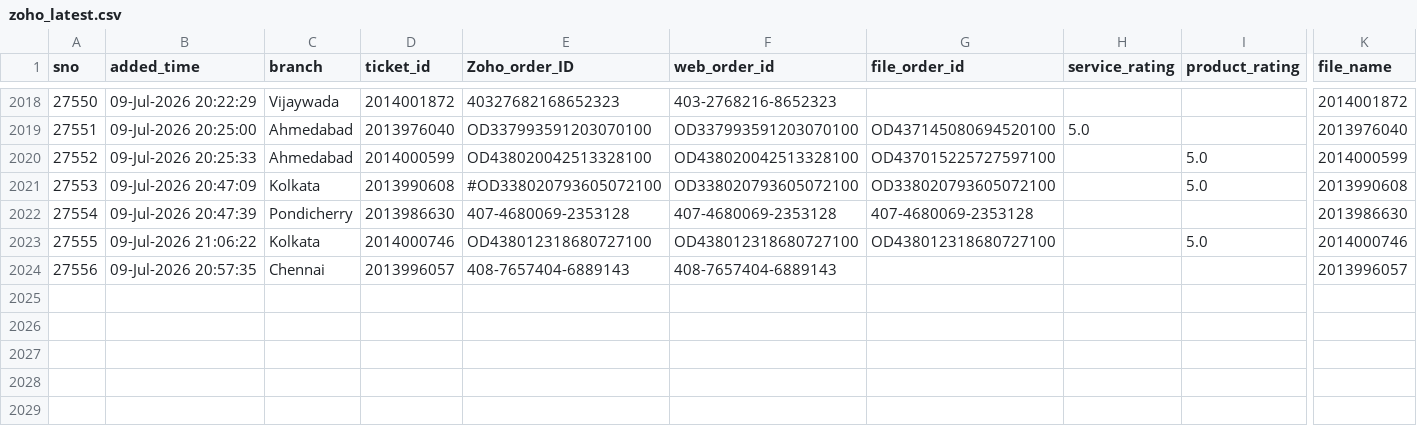
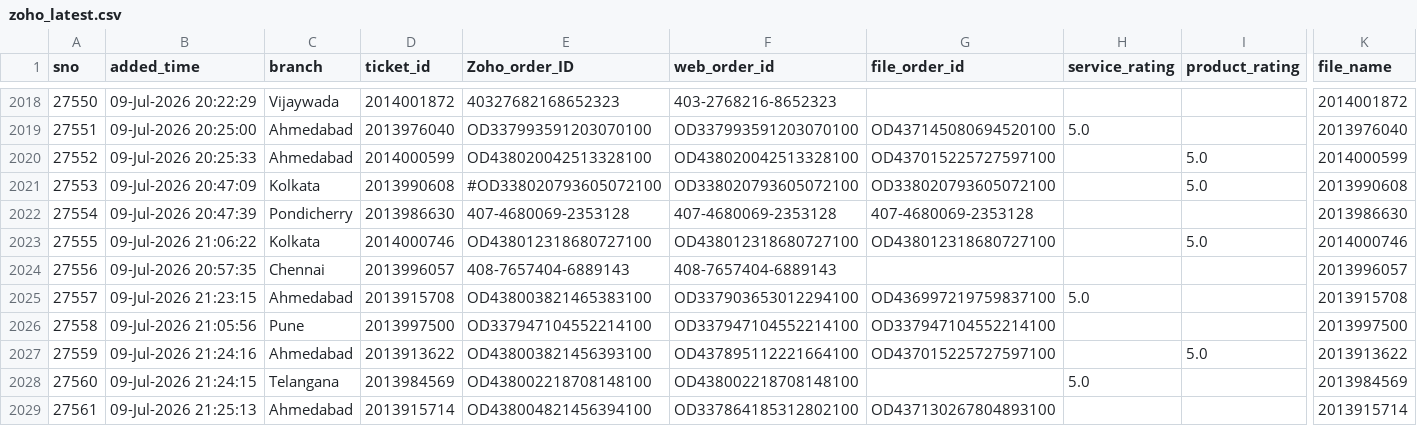
Before and after one commit to BobCantBuild/zoho-image-pipeline, a CSV file: data/zoho_latest.csv, drawn as a sheet; only a part is shown, gaps mark what is left out; rows hold the shown columns only; the diff names each change by its address in the sheet, - before the commit and + after, or states it on an @@ line.

Commit message:
auto: update dashboard data — 2028 records [2026-07-09 23:22]

```diff
--- a/data/zoho_latest.csv
+++ b/data/zoho_latest.csv
+row 2025: 27557 | 09-Jul-2026 21:23:15 | Ahmedabad | 2013915708 | OD438003821465383100 | OD337903653012294100 | OD436997219759837100 | 5.0 |  | 2013915708
+row 2026: 27558 | 09-Jul-2026 21:05:56 | Pune | 2013997500 | OD337947104552214100 | OD337947104552214100 | OD337947104552214100 |  |  | 2013997500
+row 2027: 27559 | 09-Jul-2026 21:24:16 | Ahmedabad | 2013913622 | OD438003821456393100 | OD437895112221664100 | OD437015225727597100 |  | 5.0 | 2013913622
+row 2028: 27560 | 09-Jul-2026 21:24:15 | Telangana | 2013984569 | OD438002218708148100 | OD438002218708148100 |  | 5.0 |  | 2013984569
+row 2029: 27561 | 09-Jul-2026 21:25:13 | Ahmedabad | 2013915714 | OD438004821456394100 | OD337864185312802100 | OD437130267804893100 |  |  | 2013915714
```
Also changed, not shown: 1 other file.
